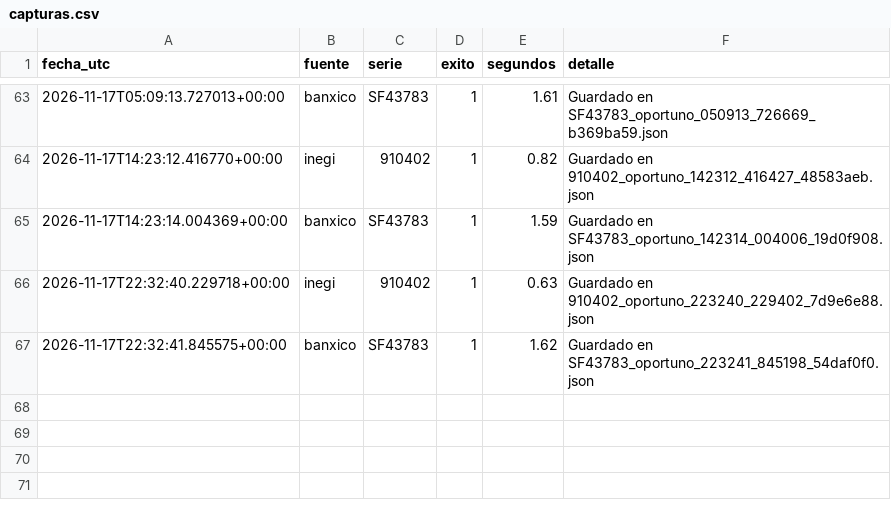
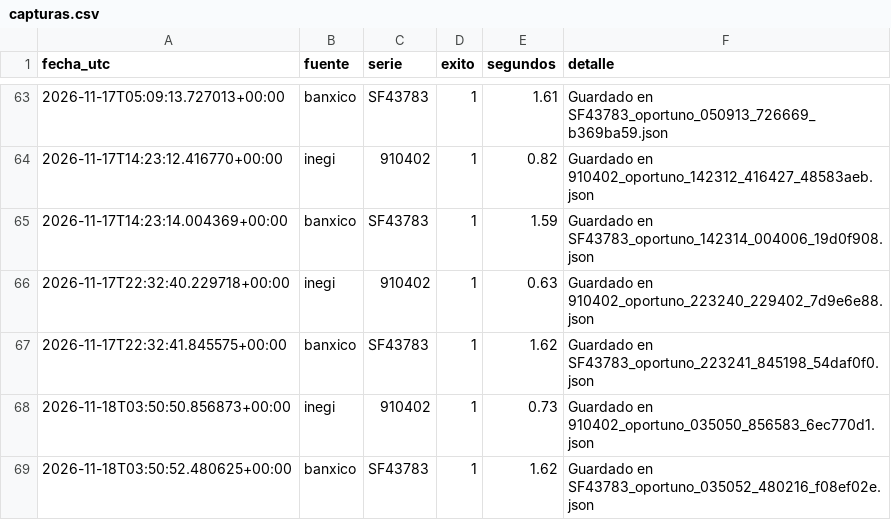
Before and after one commit to NancyHaideVazquez/trusted-data-lab, a CSV file: logs/capturas.csv, drawn as a sheet; only a part is shown, gaps mark what is left out.

Commit message:
Captura automatica 2026-11-18

```diff
--- a/logs/capturas.csv
+++ b/logs/capturas.csv
@@ -67 +67,3 @@ fecha_utc,fuente,serie,exito,segundos,detalle
 2026-11-17T22:32:41.845575+00:00,banxico,SF43783,1,1.62,Guardado en SF43783_oportuno_223241_845198_54daf0f0.json
+2026-11-18T03:50:50.856873+00:00,inegi,910402,1,0.73,Guardado en 910402_oportuno_035050_856583_6ec770d1.json
+2026-11-18T03:50:52.480625+00:00,banxico,SF43783,1,1.62,Guardado en SF43783_oportuno_035052_480216_f08ef02e.json
```
Also changed, not shown: 2 other files.
